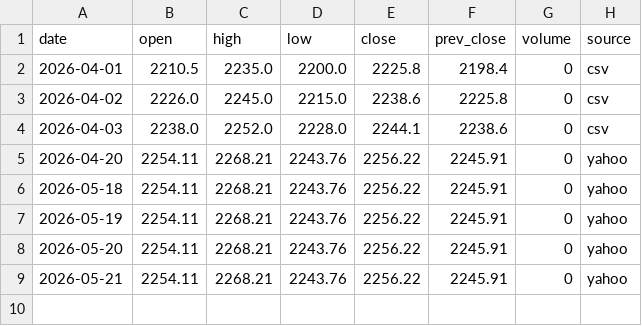
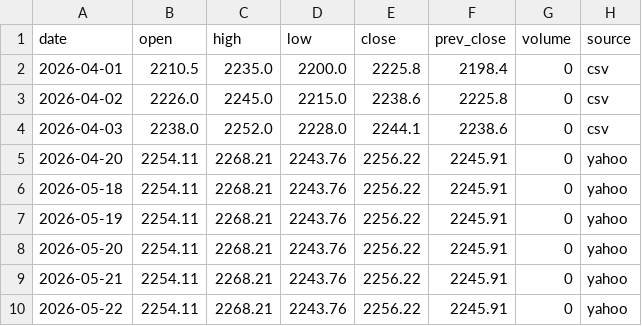
Before and after one commit to zhengthwp/neural-ecosystem, a CSV file: data/set100_prices.csv, drawn as a sheet.

```diff
--- a/data/set100_prices.csv
+++ b/data/set100_prices.csv
@@ -9 +9,2 @@ date,open,high,low,close,prev_close,volume,source
 2026-05-21,2254.11,2268.21,2243.76,2256.22,2245.91,0,yahoo
+2026-05-22,2254.11,2268.21,2243.76,2256.22,2245.91,0,yahoo
```
Also changed, not shown: 1 other file.
